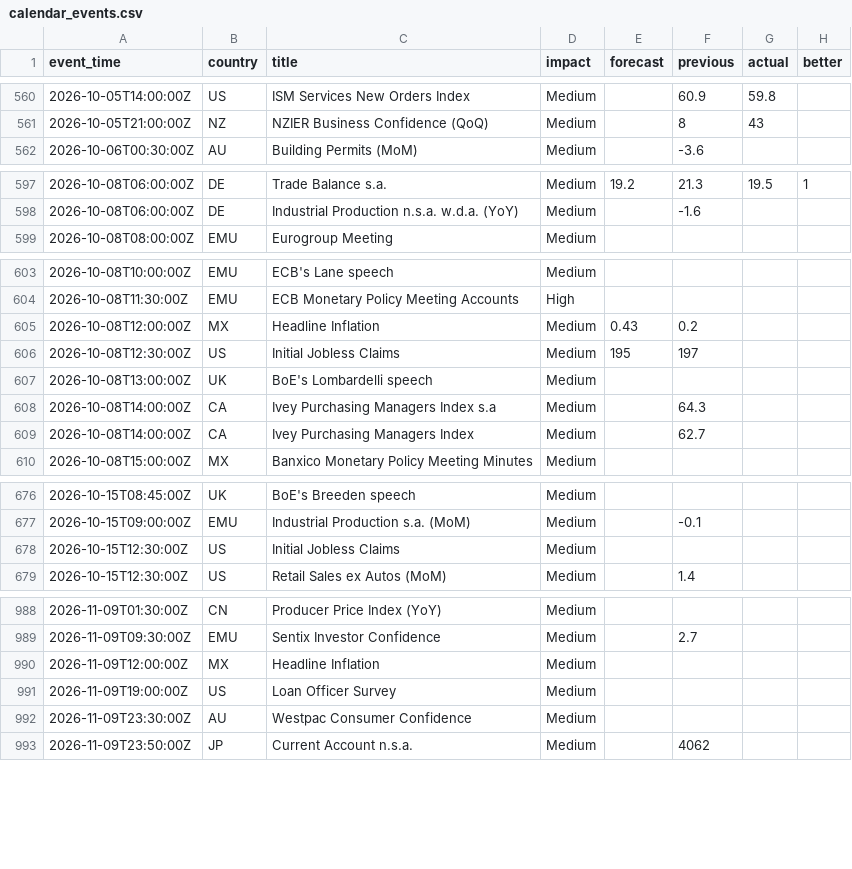
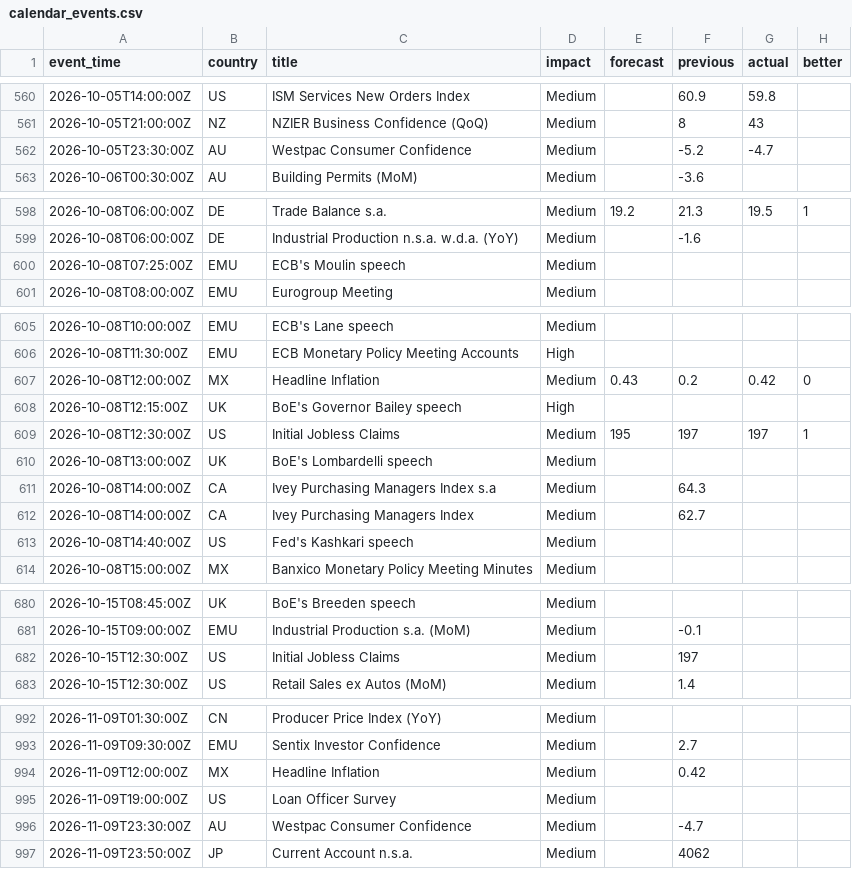
Before and after one commit to ChrisHo0317/Local_Dashboard, a CSV file: data/calendar_events.csv, drawn as a sheet; only a part is shown, gaps mark what is left out.

```diff
--- a/data/calendar_events.csv
+++ b/data/calendar_events.csv
@@ -561,2 +561,3 @@ event_time,country,title,impact,forecast,previous,actual,better
 2026-10-05T21:00:00Z,NZ,NZIER Business Confidence (QoQ),Medium,,8,43,
+2026-10-05T23:30:00Z,AU,Westpac Consumer Confidence,Medium,,-5.2,-4.7,
 2026-10-06T00:30:00Z,AU,Building Permits (MoM),Medium,,-3.6,,
@@ -598,2 +599,3 @@ event_time,country,title,impact,forecast,previous,actual,better
 2026-10-08T06:00:00Z,DE,Industrial Production n.s.a. w.d.a. (YoY),Medium,,-1.6,,
+2026-10-08T07:25:00Z,EMU,ECB's Moulin speech,Medium,,,,
 2026-10-08T08:00:00Z,EMU,Eurogroup Meeting,Medium,,,,
@@ -604,4 +606,5 @@ event_time,country,title,impact,forecast,previous,actual,better
 2026-10-08T11:30:00Z,EMU,ECB Monetary Policy Meeting Accounts,High,,,,
-2026-10-08T12:00:00Z,MX,Headline Inflation,Medium,0.43,0.2,,
-2026-10-08T12:30:00Z,US,Initial Jobless Claims,Medium,195,197,,
+2026-10-08T12:00:00Z,MX,Headline Inflation,Medium,0.43,0.2,0.42,0
+2026-10-08T12:15:00Z,UK,BoE's Governor Bailey speech,High,,,,
+2026-10-08T12:30:00Z,US,Initial Jobless Claims,Medium,195,197,197,1
 2026-10-08T13:00:00Z,UK,BoE's Lombardelli speech,Medium,,,,
@@ -609,2 +612,3 @@ event_time,country,title,impact,forecast,previous,actual,better
 2026-10-08T14:00:00Z,CA,Ivey Purchasing Managers Index,Medium,,62.7,,
+2026-10-08T14:40:00Z,US,Fed's Kashkari speech,Medium,,,,
 2026-10-08T15:00:00Z,MX,Banxico Monetary Policy Meeting Minutes,Medium,,,,
@@ -677,3 +681,3 @@ event_time,country,title,impact,forecast,previous,actual,better
 2026-10-15T09:00:00Z,EMU,Industrial Production s.a. (MoM),Medium,,-0.1,,
-2026-10-15T12:30:00Z,US,Initial Jobless Claims,Medium,,,,
+2026-10-15T12:30:00Z,US,Initial Jobless Claims,Medium,,197,,
 2026-10-15T12:30:00Z,US,Retail Sales ex Autos (MoM),Medium,,1.4,,
@@ -989,5 +993,5 @@ event_time,country,title,impact,forecast,previous,actual,better
 2026-11-09T09:30:00Z,EMU,Sentix Investor Confidence,Medium,,2.7,,
-2026-11-09T12:00:00Z,MX,Headline Inflation,Medium,,,,
+2026-11-09T12:00:00Z,MX,Headline Inflation,Medium,,0.42,,
 2026-11-09T19:00:00Z,US,Loan Officer Survey,Medium,,,,
-2026-11-09T23:30:00Z,AU,Westpac Consumer Confidence,Medium,,,,
+2026-11-09T23:30:00Z,AU,Westpac Consumer Confidence,Medium,,-4.7,,
 2026-11-09T23:50:00Z,JP,Current Account n.s.a.,Medium,,4062,,
```
Also changed, not shown: data/macro.csv, 1 other file.
